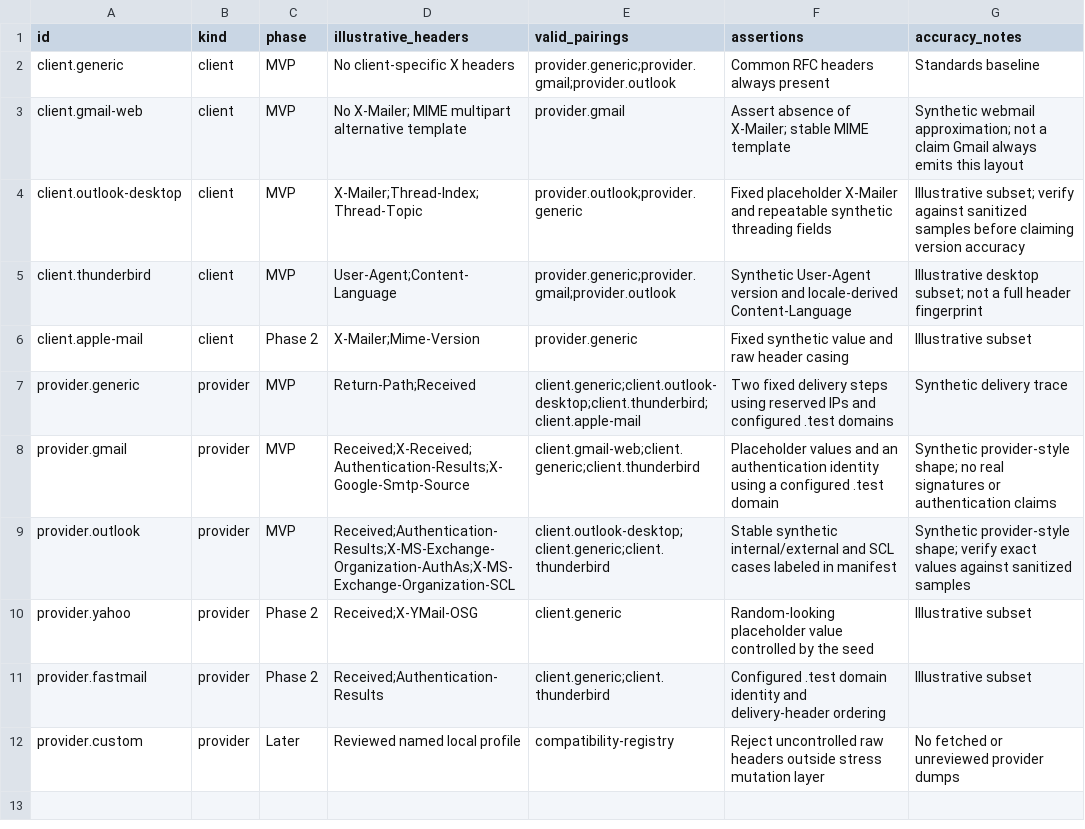
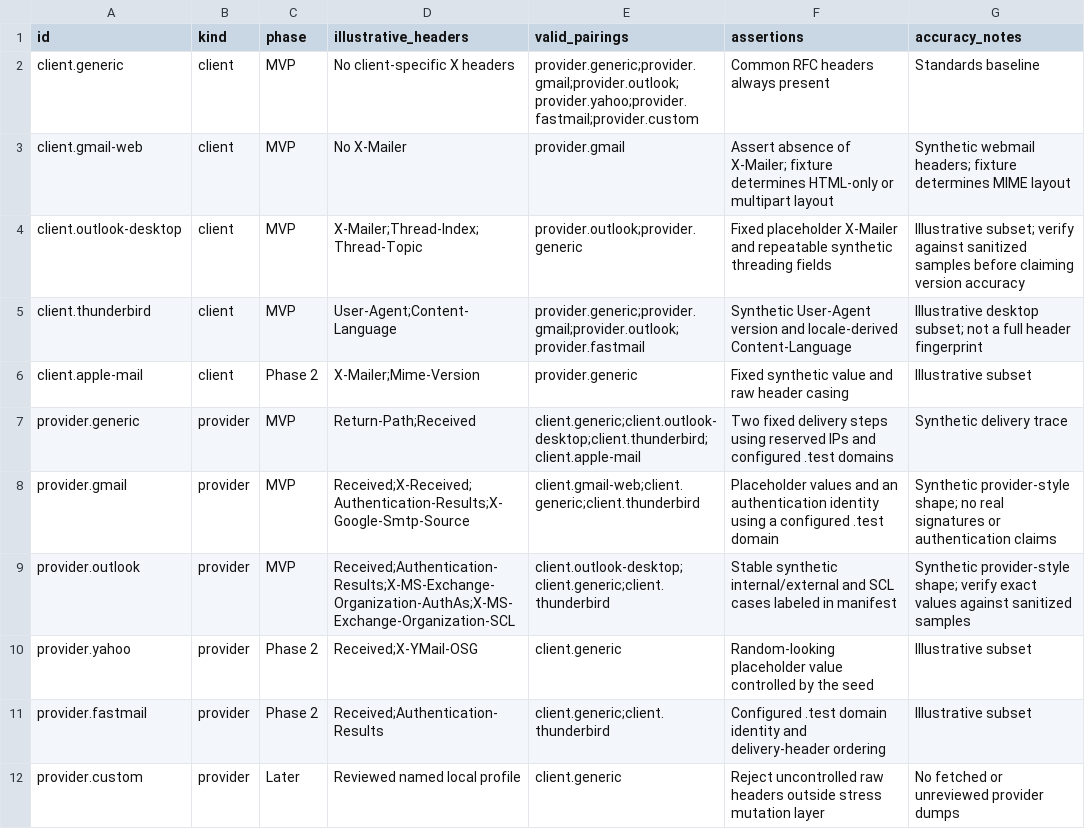
Before and after one commit to flarebyte/astrea-fake-mail-generator, a CSV file: doc/design-meta/examples/profiles.csv, drawn as a sheet.

```diff
--- a/doc/design-meta/examples/profiles.csv
+++ b/doc/design-meta/examples/profiles.csv
@@ -1,6 +1,6 @@
 id,kind,phase,illustrative_headers,valid_pairings,assertions,accuracy_notes
-client.generic,client,MVP,No client-specific X headers,provider.generic;provider.gmail;provider.outlook,Common RFC headers always present,Standards baseline
-client.gmail-web,client,MVP,No X-Mailer; MIME multipart alternative template,provider.gmail,Assert absence of X-Mailer; stable MIME template,Synthetic webmail approximation; not a claim Gmail always emits this layout
+client.generic,client,MVP,No client-specific X headers,provider.generic;provider.gmail;provider.outlook;provider.yahoo;provider.fastmail;provider.custom,Common RFC headers always present,Standards baseline
+client.gmail-web,client,MVP,No X-Mailer,provider.gmail,Assert absence of X-Mailer; fixture determines HTML-only or multipart layout,Synthetic webmail headers; fixture determines MIME layout
 client.outlook-desktop,client,MVP,X-Mailer;Thread-Index;Thread-Topic,provider.outlook;provider.generic,Fixed placeholder X-Mailer and repeatable synthetic threading fields,Illustrative subset; verify against sanitized samples before claiming version accuracy
-client.thunderbird,client,MVP,User-Agent;Content-Language,provider.generic;provider.gmail;provider.outlook,Synthetic User-Agent version and locale-derived Content-Language,Illustrative desktop subset; not a full header fingerprint
+client.thunderbird,client,MVP,User-Agent;Content-Language,provider.generic;provider.gmail;provider.outlook;provider.fastmail,Synthetic User-Agent version and locale-derived Content-Language,Illustrative desktop subset; not a full header fingerprint
 client.apple-mail,client,Phase 2,X-Mailer;Mime-Version,provider.generic,Fixed synthetic value and raw header casing,Illustrative subset
@@ -11,2 +11,2 @@ provider.yahoo,provider,Phase 2,Received;X-YMail-OSG,client.generic,Random-looki
 provider.fastmail,provider,Phase 2,Received;Authentication-Results,client.generic;client.thunderbird,Configured .test domain identity and delivery-header ordering,Illustrative subset
-provider.custom,provider,Later,Reviewed named local profile,compatibility-registry,Reject uncontrolled raw headers outside stress mutation layer,No fetched or unreviewed provider dumps
+provider.custom,provider,Later,Reviewed named local profile,client.generic,Reject uncontrolled raw headers outside stress mutation layer,No fetched or unreviewed provider dumps
```
Also changed, not shown: doc/design-meta/examples/constraints.csv, doc/design-meta/examples/features.csv, 9 other files.
